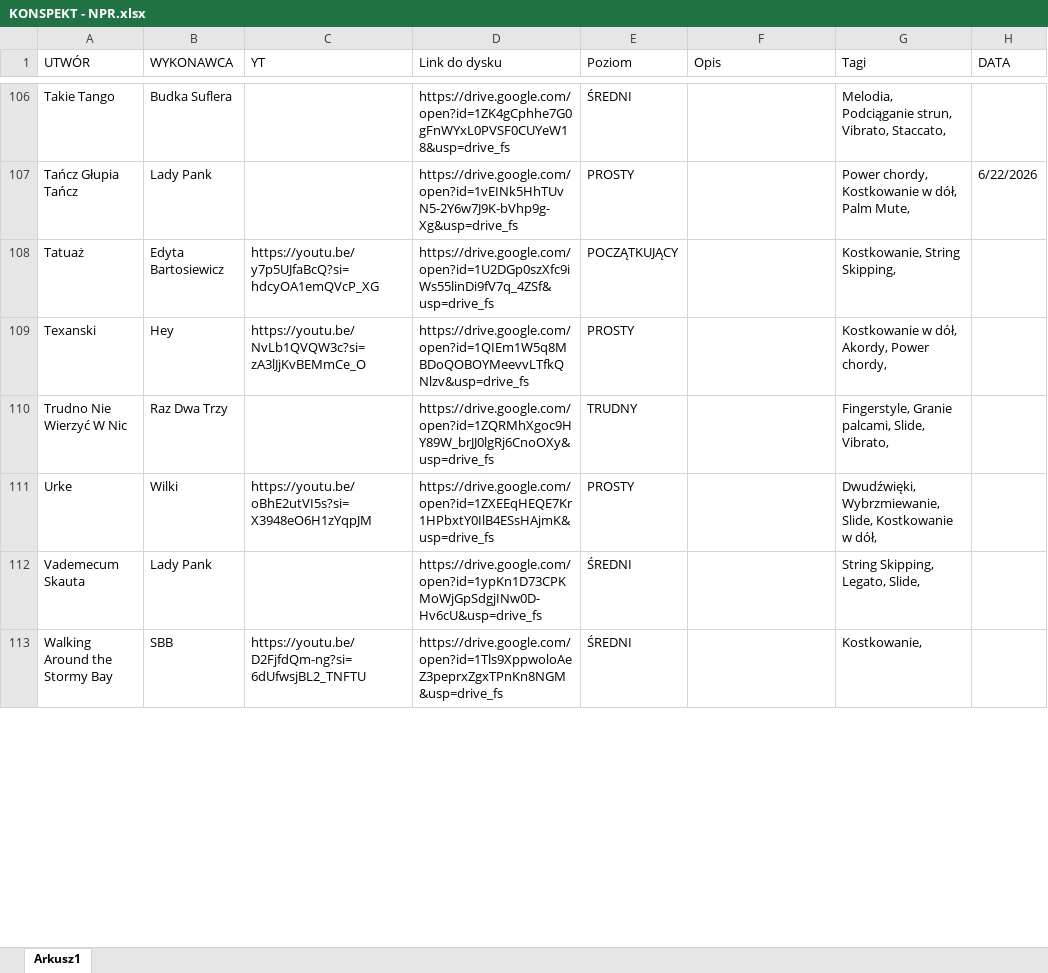
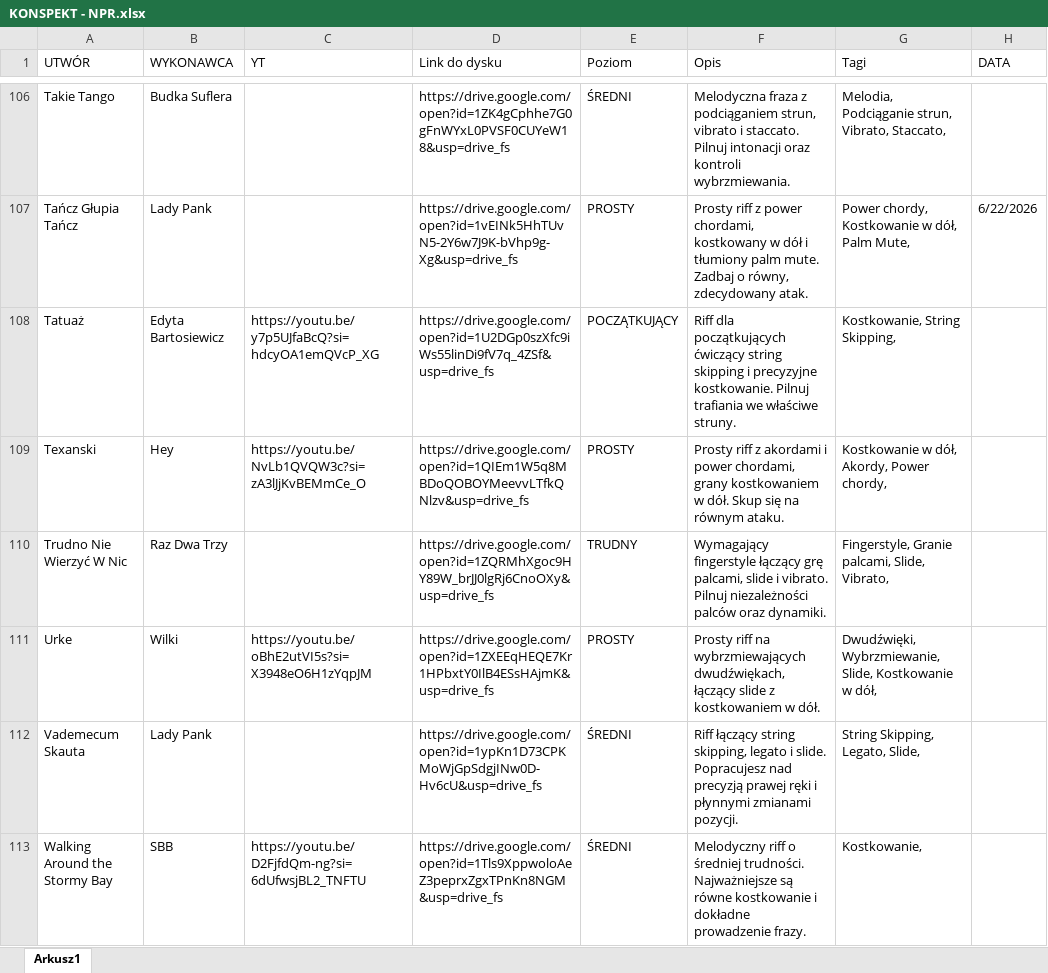
Before and after one commit to WujekSzpon/najlepsze-polskie-riffy, an Excel workbook: KONSPEKT - NPR.xlsx, sheet Arkusz1, drawn as a sheet; only a part is shown, gaps mark what is left out; values as stored, in another font and other column widths than the file's, no cell formats; table styles not drawn; the diff covers the shown part only; the diff names each change by its address in the sheet, - before the commit and + after, or states it on an @@ line.

```diff
--- a/KONSPEKT - NPR.xlsx (sheet Arkusz1)
+++ b/KONSPEKT - NPR.xlsx (sheet Arkusz1)
-F106 (Opis): (empty)
+F106 (Opis): Melodyczna fraza z podciąganiem strun, vibrato i staccato. Pilnuj intonacji oraz kontroli wybrzmiewania.
-F107 (Opis): (empty)
+F107 (Opis): Prosty riff z power chordami, kostkowany w dół i tłumiony palm mute. Zadbaj o równy, zdecydowany atak.
-F108 (Opis): (empty)
+F108 (Opis): Riff dla początkujących ćwiczący string skipping i precyzyjne kostkowanie. Pilnuj trafiania we właściwe struny.
-F109 (Opis): (empty)
+F109 (Opis): Prosty riff z akordami i power chordami, grany kostkowaniem w dół. Skup się na równym ataku.
-F110 (Opis): (empty)
+F110 (Opis): Wymagający fingerstyle łączący grę palcami, slide i vibrato. Pilnuj niezależności palców oraz dynamiki.
-F111 (Opis): (empty)
+F111 (Opis): Prosty riff na wybrzmiewających dwudźwiękach, łączący slide z kostkowaniem w dół.
-F112 (Opis): (empty)
+F112 (Opis): Riff łączący string skipping, legato i slide. Popracujesz nad precyzją prawej ręki i płynnymi zmianami pozycji.
-F113 (Opis): (empty)
+F113 (Opis): Melodyczny riff o średniej trudności. Najważniejsze są równe kostkowanie i dokładne prowadzenie frazy.
```
Also changed, not shown: 60 edited cells elsewhere in this sheet, cell formats.
